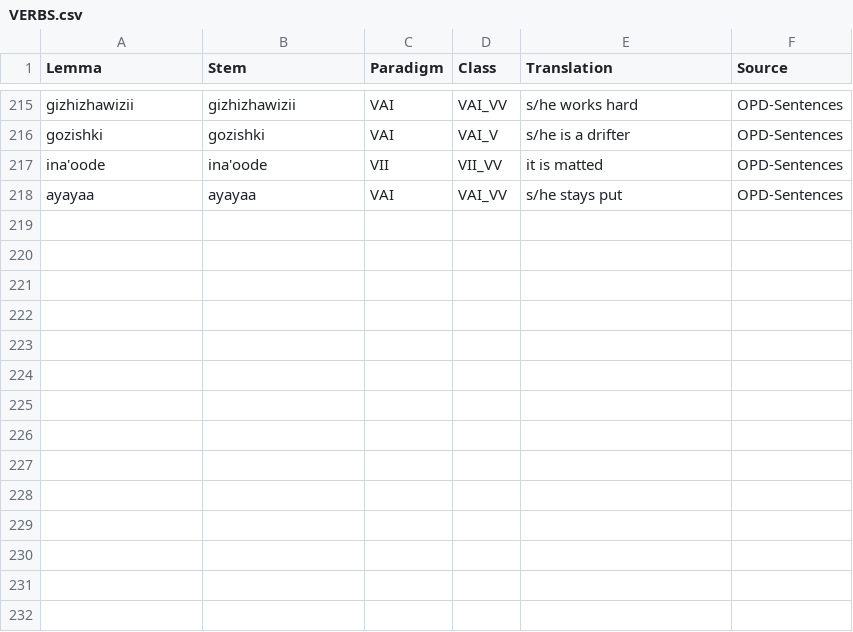
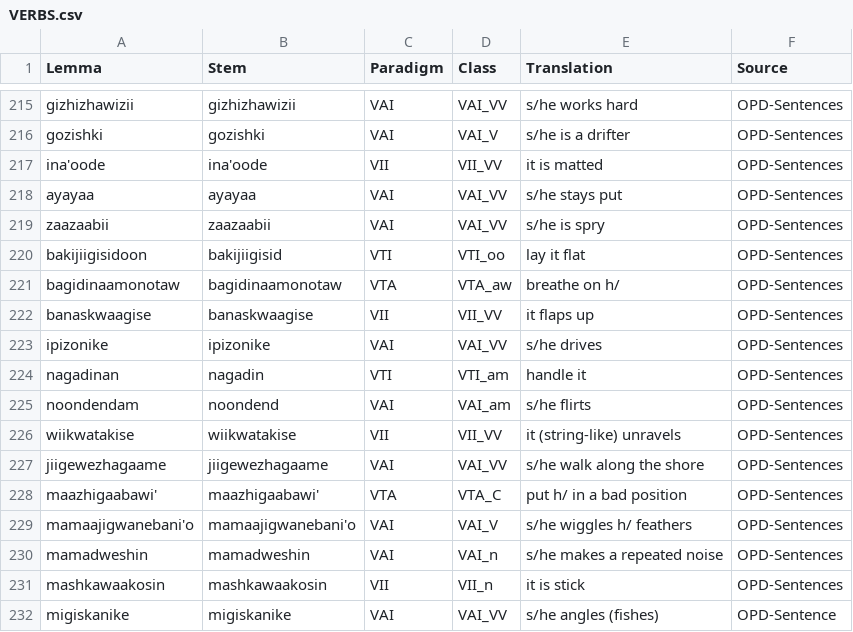
Before and after one commit to ELF-Lab/OjibweLexicon, a CSV file: HammerlyFieldwork/VERBS.csv, drawn as a sheet; only a part is shown, gaps mark what is left out; the diff names each change by its address in the sheet, - before the commit and + after, or states it on an @@ line.

Commit message:
OPD Sentence updates
Variety of updates, coming from patches of the OPD database, but also new items not yet in the OPD in HammerlyFieldwork.

```diff
--- a/HammerlyFieldwork/VERBS.csv
+++ b/HammerlyFieldwork/VERBS.csv
+row 219: zaazaabii | zaazaabii | VAI | VAI_VV | s/he is spry | OPD-Sentences
+row 220: bakijiigisidoon | bakijiigisid | VTI | VTI_oo | lay it flat | OPD-Sentences
+row 221: bagidinaamonotaw | bagidinaamonotaw | VTA | VTA_aw | breathe on h/ | OPD-Sentences
+row 222: banaskwaagise | banaskwaagise | VII | VII_VV | it flaps up | OPD-Sentences
+row 223: ipizonike | ipizonike | VAI | VAI_VV | s/he drives | OPD-Sentences
+row 224: nagadinan | nagadin | VTI | VTI_am | handle it | OPD-Sentences
+row 225: noondendam | noondend | VAI | VAI_am | s/he flirts | OPD-Sentences
+row 226: wiikwatakise | wiikwatakise | VII | VII_VV | it (string-like) unravels | OPD-Sentences
+row 227: jiigewezhagaame | jiigewezhagaame | VAI | VAI_VV | s/he walk along the shore | OPD-Sentences
+row 228: maazhigaabawi' | maazhigaabawi' | VTA | VTA_C | put h/ in a bad position | OPD-Sentences
+row 229: mamaajigwanebani'o | mamaajigwanebani'o | VAI | VAI_V | s/he wiggles h/ feathers | OPD-Sentences
+row 230: mamadweshin | mamadweshin | VAI | VAI_n | s/he makes a repeated noise | OPD-Sentences
+row 231: mashkawaakosin | mashkawaakosin | VII | VII_n | it is stick | OPD-Sentences
+row 232: migiskanike | migiskanike | VAI | VAI_VV | s/he angles (fishes) | OPD-Sentence
```
Also changed, not shown: HammerlyFieldwork/ADVERBS.csv, HammerlyFieldwork/NOUNS.csv, 5 other files.
